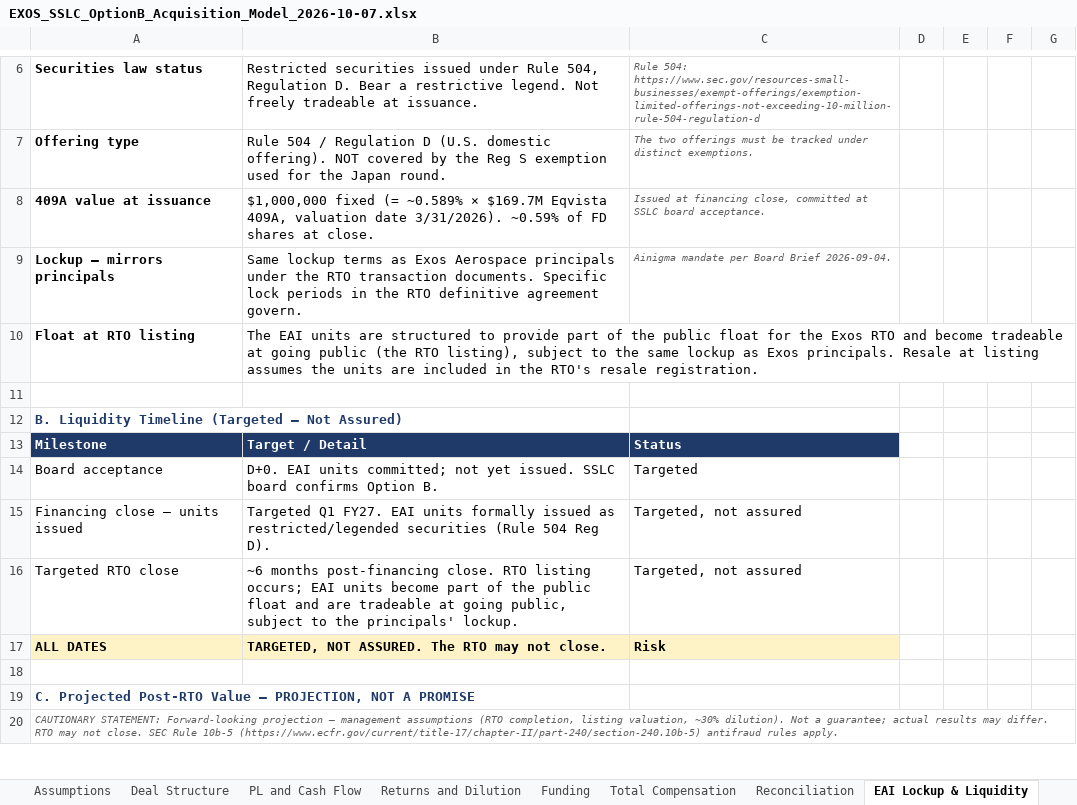
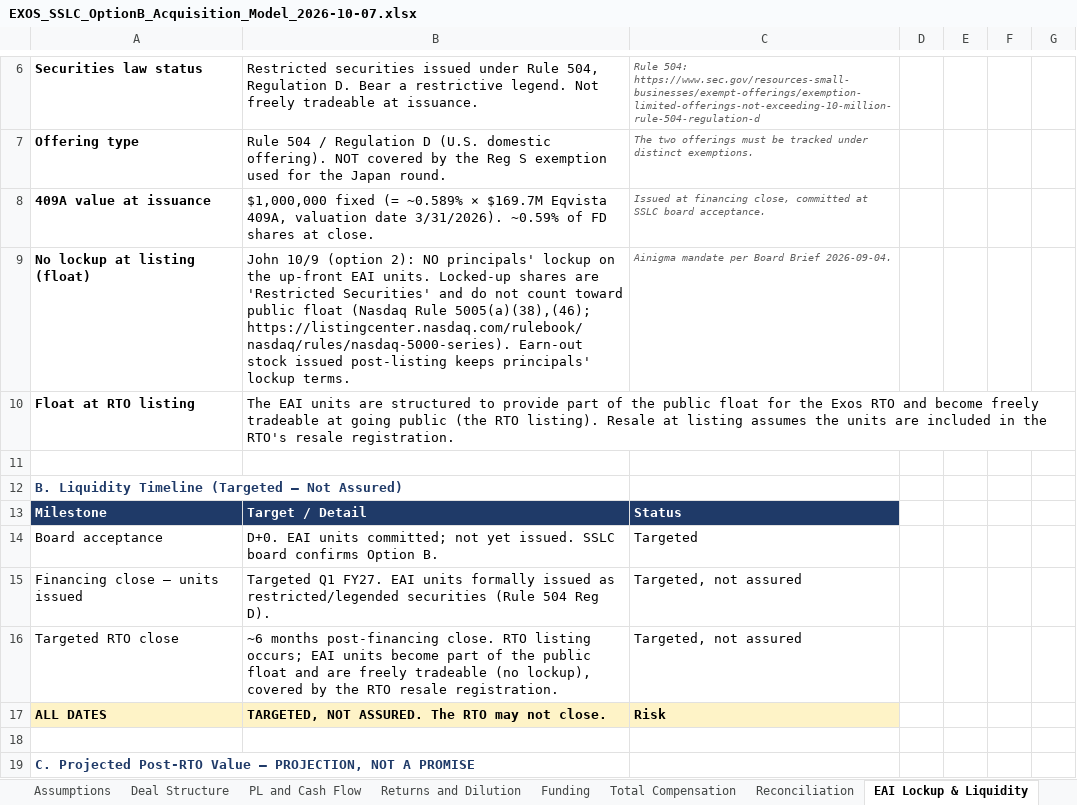
Before and after one commit to ExosAerospace/workspace, an Excel workbook: drafts/EXOS_SSLC_OptionB_Acquisition_Model_2026-10-07.xlsx, sheet EAI Lockup & Liquidity, drawn as a sheet; only a part is shown, gaps mark what is left out; the shorter side is filled out with more unchanged rows; values as stored, in another font and other column widths than the file's, no borders; the diff names each change by its address in the sheet, - before the commit and + after, or states it on an @@ line.

Commit message:
SSLC offer: EAI up-front units = float, no lockup at listing (John opt 2); employee term in summary

```diff
--- a/drafts/EXOS_SSLC_OptionB_Acquisition_Model_2026-10-07.xlsx (sheet EAI Lockup & Liquidity)
+++ b/drafts/EXOS_SSLC_OptionB_Acquisition_Model_2026-10-07.xlsx (sheet EAI Lockup & Liquidity)
-A9: Lockup — mirrors principals
+A9: No lockup at listing (float)
-B9: Same lockup terms as Exos Aerospace principals under the RTO transaction documents. Specific lock periods in the RTO definitive agreement govern.
+B9: John 10/9 (option 2): NO principals' lockup on the up-front EAI units. Locked-up shares are 'Restricted Securities' and do not count toward public float (Nasdaq Rule 5005(a)(38),(46); https://listingcenter.nasdaq.com/rulebook/nasdaq/rules/nasdaq-5000-series). Earn-out stock issued post-listing keeps principals' lockup terms.
-B10: …and become tradeable at going public (the RTO listing), subject to the same lockup as Exos principals. Resale at…
+B10: …and become freely tradeable at going public (the RTO listing). Resale at…
-B16: …and are tradeable at going public, subject to the principals' lockup.
+B16: …and are freely tradeable (no lockup), covered by the RTO resale registration.
```
Also changed, not shown: 5 other files.
